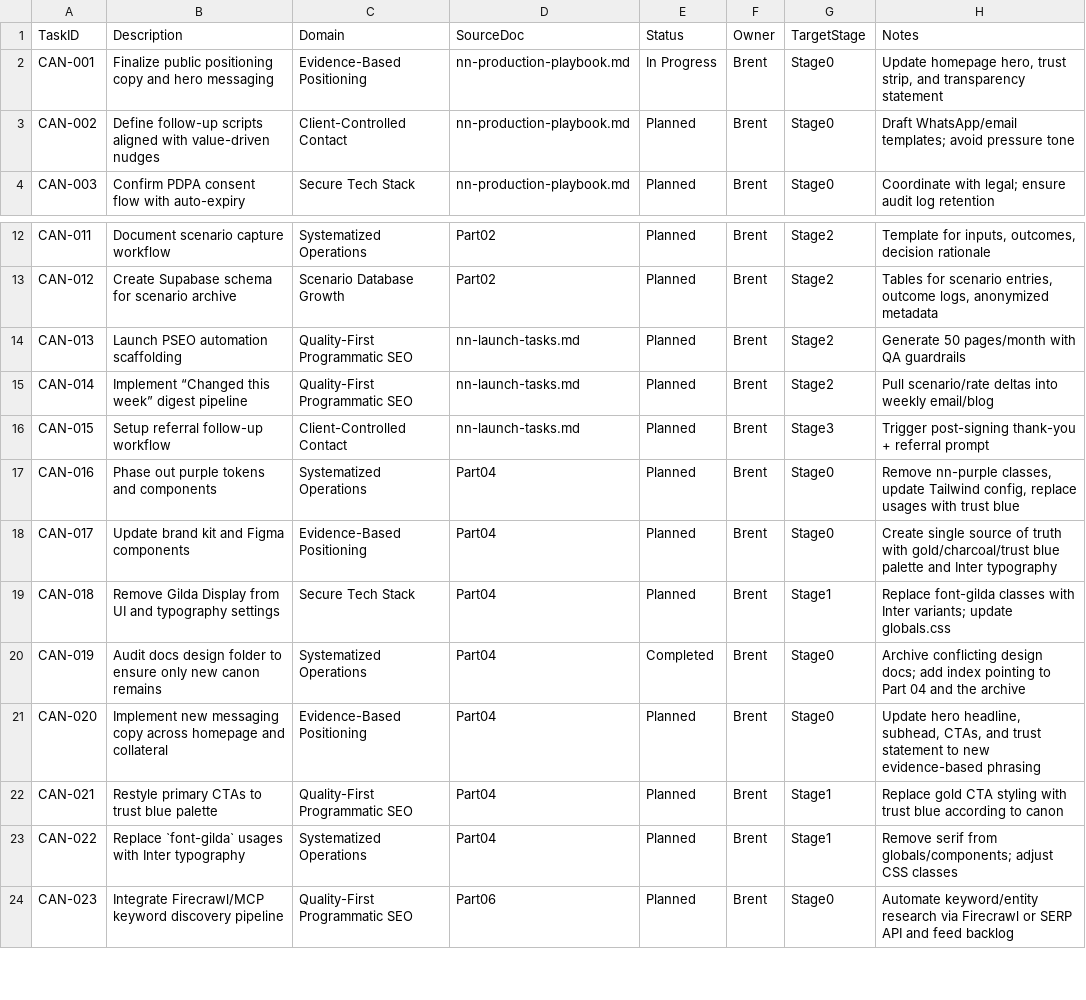
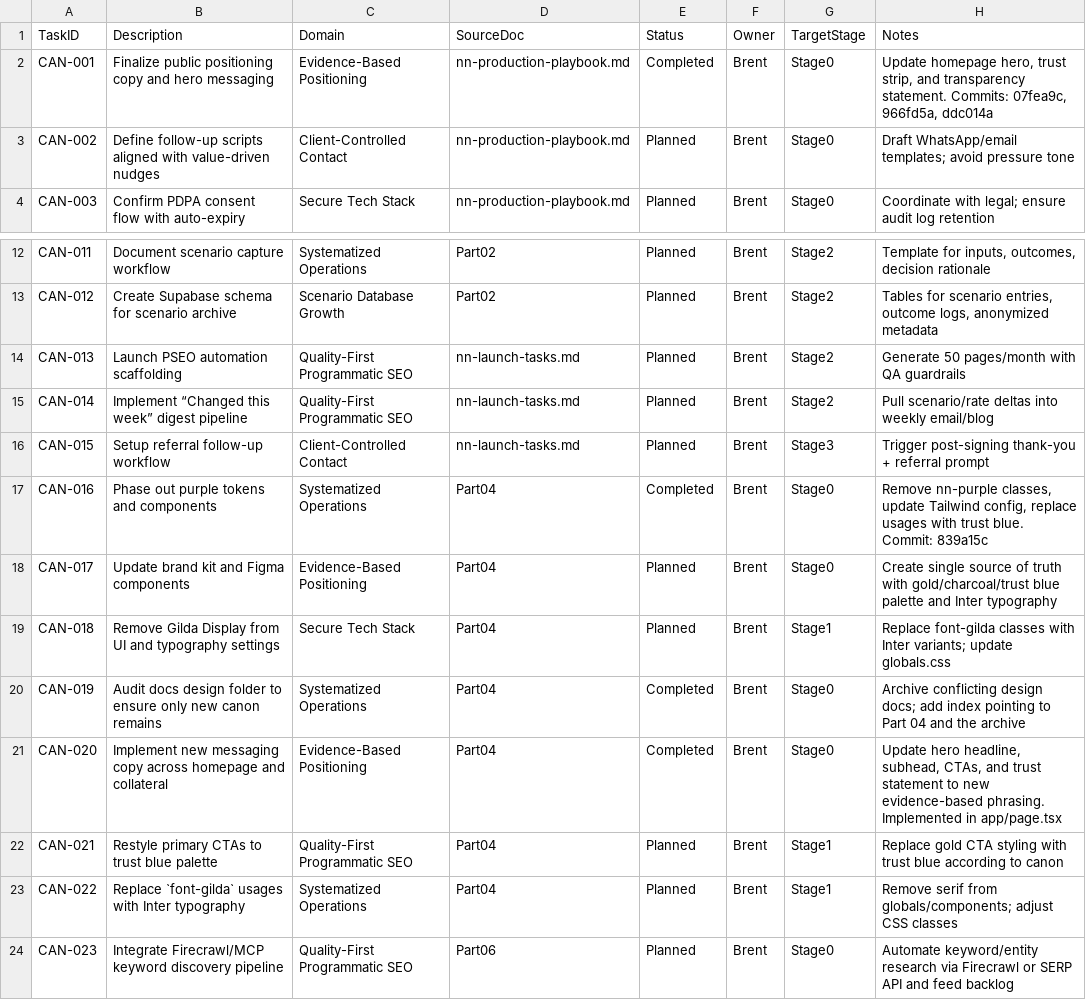
Before and after one commit to iamnormalfree/nextnest-mortgage, a CSV file: docs/plans/re-strategy/backlog/master-task-list.csv, drawn as a sheet; only a part is shown, gaps mark what is left out.

```diff
--- a/docs/plans/re-strategy/backlog/master-task-list.csv
+++ b/docs/plans/re-strategy/backlog/master-task-list.csv
@@ -1,3 +1,3 @@
 TaskID,Description,Domain,SourceDoc,Status,Owner,TargetStage,Notes
-CAN-001,Finalize public positioning copy and hero messaging,Evidence-Based Positioning,nn-production-playbook.md,In Progress,Brent,Stage0,"Update homepage hero, trust strip, and transparency statement"
+CAN-001,Finalize public positioning copy and hero messaging,Evidence-Based Positioning,nn-production-playbook.md,Completed,Brent,Stage0,"Update homepage hero, trust strip, and transparency statement. Commits: 07fea9c, 966fd5a, ddc014a"
 CAN-002,Define follow-up scripts aligned with value-driven nudges,Client-Controlled Contact,nn-production-playbook.md,Planned,Brent,Stage0,"Draft WhatsApp/email templates; avoid pressure tone"
@@ -16,3 +16,3 @@ CAN-014,Implement “Changed this week” digest pipeline,Quality-First Programm
 CAN-015,Setup referral follow-up workflow,Client-Controlled Contact,nn-launch-tasks.md,Planned,Brent,Stage3,"Trigger post-signing thank-you + referral prompt"
-CAN-016,Phase out purple tokens and components,Systematized Operations,Part04,Planned,Brent,Stage0,"Remove nn-purple classes, update Tailwind config, replace usages with trust blue"
+CAN-016,Phase out purple tokens and components,Systematized Operations,Part04,Completed,Brent,Stage0,"Remove nn-purple classes, update Tailwind config, replace usages with trust blue. Commit: 839a15c"
 CAN-017,Update brand kit and Figma components,Evidence-Based Positioning,Part04,Planned,Brent,Stage0,"Create single source of truth with gold/charcoal/trust blue palette and Inter typography"
@@ -20,3 +20,3 @@ CAN-018,Remove Gilda Display from UI and typography settings,Secure Tech Stack,P
 CAN-019,Audit docs design folder to ensure only new canon remains,Systematized Operations,Part04,Completed,Brent,Stage0,"Archive conflicting design docs; add index pointing to Part 04 and the archive"
-CAN-020,Implement new messaging copy across homepage and collateral,Evidence-Based Positioning,Part04,Planned,Brent,Stage0,"Update hero headline, subhead, CTAs, and trust statement to new evidence-based phrasing"
+CAN-020,Implement new messaging copy across homepage and collateral,Evidence-Based Positioning,Part04,Completed,Brent,Stage0,"Update hero headline, subhead, CTAs, and trust statement to new evidence-based phrasing. Implemented in app/page.tsx"
 CAN-021,Restyle primary CTAs to trust blue palette,Quality-First Programmatic SEO,Part04,Planned,Brent,Stage1,"Replace gold CTA styling with trust blue according to canon"
```
Also changed, not shown: 3 other files.
